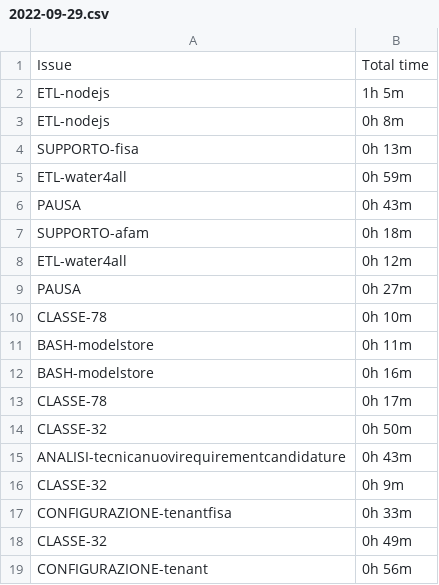
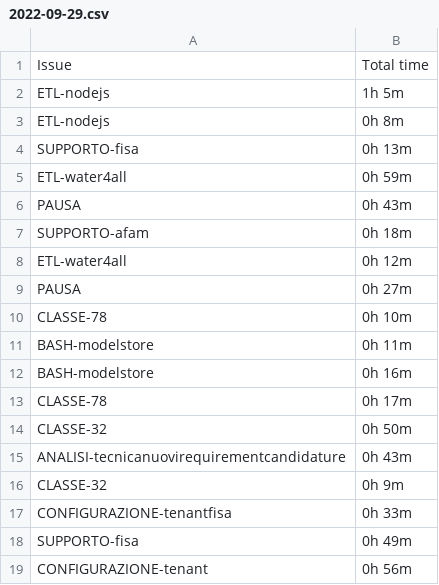
Before and after one commit to gozus19p/time-score, a CSV file: report/2022-09-29.csv, drawn as a sheet.

```diff
--- a/report/2022-09-29.csv
+++ b/report/2022-09-29.csv
@@ -17,3 +17,3 @@ CLASSE-32;0h 9m
 CONFIGURAZIONE-tenantfisa;0h 33m
-CLASSE-32;0h 49m
+SUPPORTO-fisa;0h 49m
 CONFIGURAZIONE-tenant;0h 56m
```
Also changed, not shown: 37 other files.
